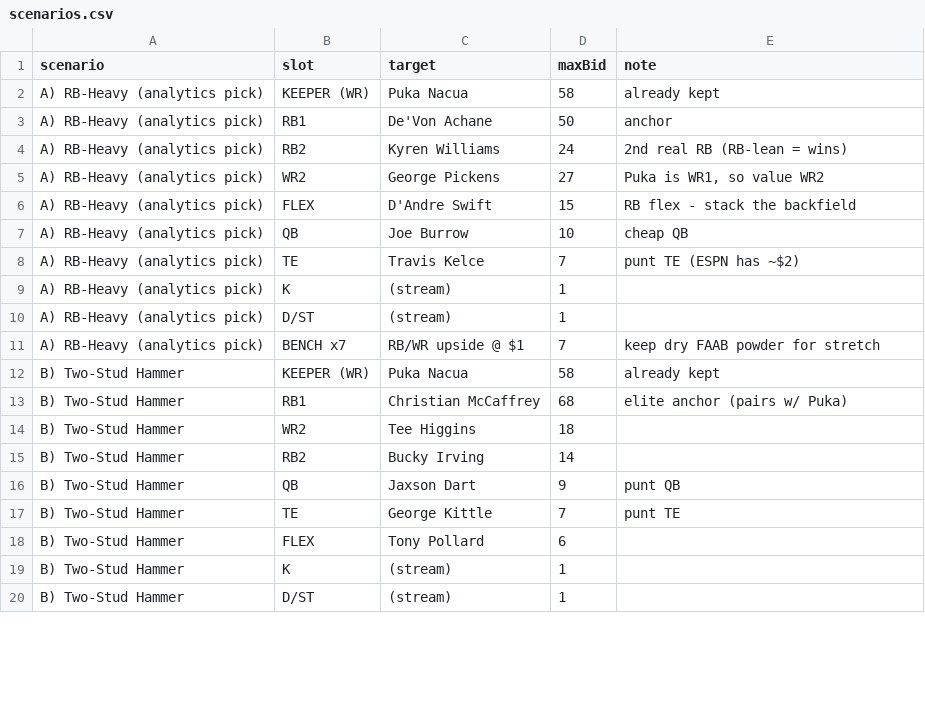
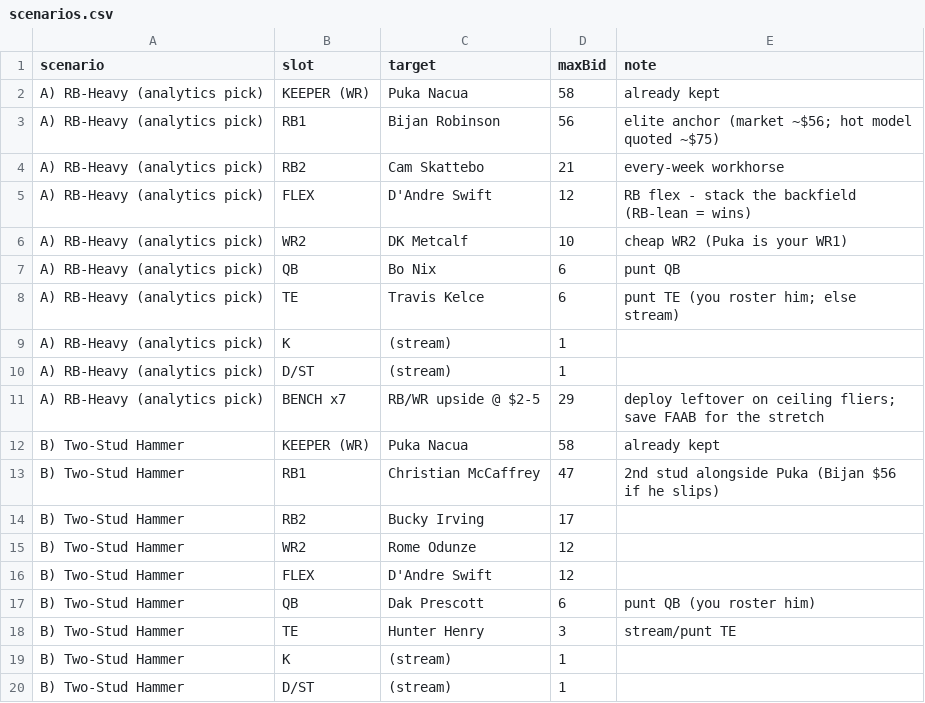
Before and after one commit to Ian-Rosado/FantasyFootball, a CSV file: draft_prep/2026/analysis/scenarios.csv, drawn as a sheet; only a part is shown; the diff covers the shown part only.

```diff
--- a/draft_prep/2026/analysis/scenarios.csv
+++ b/draft_prep/2026/analysis/scenarios.csv
@@ -2,18 +2,18 @@ scenario,slot,target,maxBid,note
 A) RB-Heavy (analytics pick),KEEPER (WR),Puka Nacua,58,already kept
-A) RB-Heavy (analytics pick),RB1,De'Von Achane,50,anchor
-A) RB-Heavy (analytics pick),RB2,Kyren Williams,24,2nd real RB (RB-lean = wins)
-A) RB-Heavy (analytics pick),WR2,George Pickens,27,"Puka is WR1, so value WR2"
-A) RB-Heavy (analytics pick),FLEX,D'Andre Swift,15,RB flex - stack the backfield
-A) RB-Heavy (analytics pick),QB,Joe Burrow,10,cheap QB
-A) RB-Heavy (analytics pick),TE,Travis Kelce,7,punt TE (ESPN has ~$2)
+A) RB-Heavy (analytics pick),RB1,Bijan Robinson,56,elite anchor (market ~$56; hot model quoted ~$75)
+A) RB-Heavy (analytics pick),RB2,Cam Skattebo,21,every-week workhorse
+A) RB-Heavy (analytics pick),FLEX,D'Andre Swift,12,RB flex - stack the backfield (RB-lean = wins)
+A) RB-Heavy (analytics pick),WR2,DK Metcalf,10,cheap WR2 (Puka is your WR1)
+A) RB-Heavy (analytics pick),QB,Bo Nix,6,punt QB
+A) RB-Heavy (analytics pick),TE,Travis Kelce,6,punt TE (you roster him; else stream)
 A) RB-Heavy (analytics pick),K,(stream),1,
 A) RB-Heavy (analytics pick),D/ST,(stream),1,
-A) RB-Heavy (analytics pick),BENCH x7,RB/WR upside @ $1,7,keep dry FAAB powder for stretch
+A) RB-Heavy (analytics pick),BENCH x7,RB/WR upside @ $2-5,29,deploy leftover on ceiling fliers; save FAAB for the stretch
 B) Two-Stud Hammer,KEEPER (WR),Puka Nacua,58,already kept
-B) Two-Stud Hammer,RB1,Christian McCaffrey,68,elite anchor (pairs w/ Puka)
-B) Two-Stud Hammer,WR2,Tee Higgins,18,
-B) Two-Stud Hammer,RB2,Bucky Irving,14,
-B) Two-Stud Hammer,QB,Jaxson Dart,9,punt QB
-B) Two-Stud Hammer,TE,George Kittle,7,punt TE
-B) Two-Stud Hammer,FLEX,Tony Pollard,6,
+B) Two-Stud Hammer,RB1,Christian McCaffrey,47,2nd stud alongside Puka (Bijan $56 if he slips)
+B) Two-Stud Hammer,RB2,Bucky Irving,17,
+B) Two-Stud Hammer,WR2,Rome Odunze,12,
+B) Two-Stud Hammer,FLEX,D'Andre Swift,12,
+B) Two-Stud Hammer,QB,Dak Prescott,6,punt QB (you roster him)
+B) Two-Stud Hammer,TE,Hunter Henry,3,stream/punt TE
 B) Two-Stud Hammer,K,(stream),1,
```
Also changed, not shown: 1 added row, 1 removed row and 15 edited cells elsewhere in this file, 2 other files.
